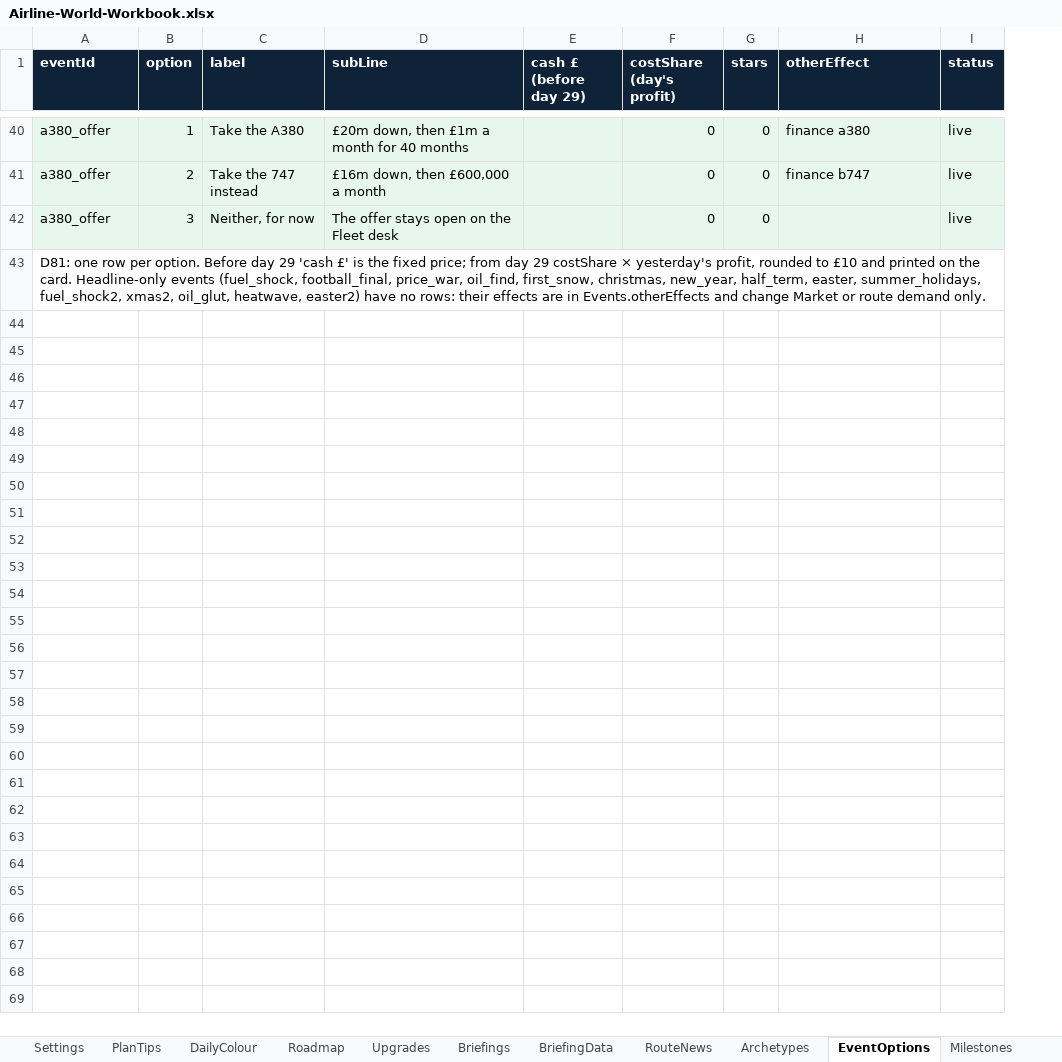
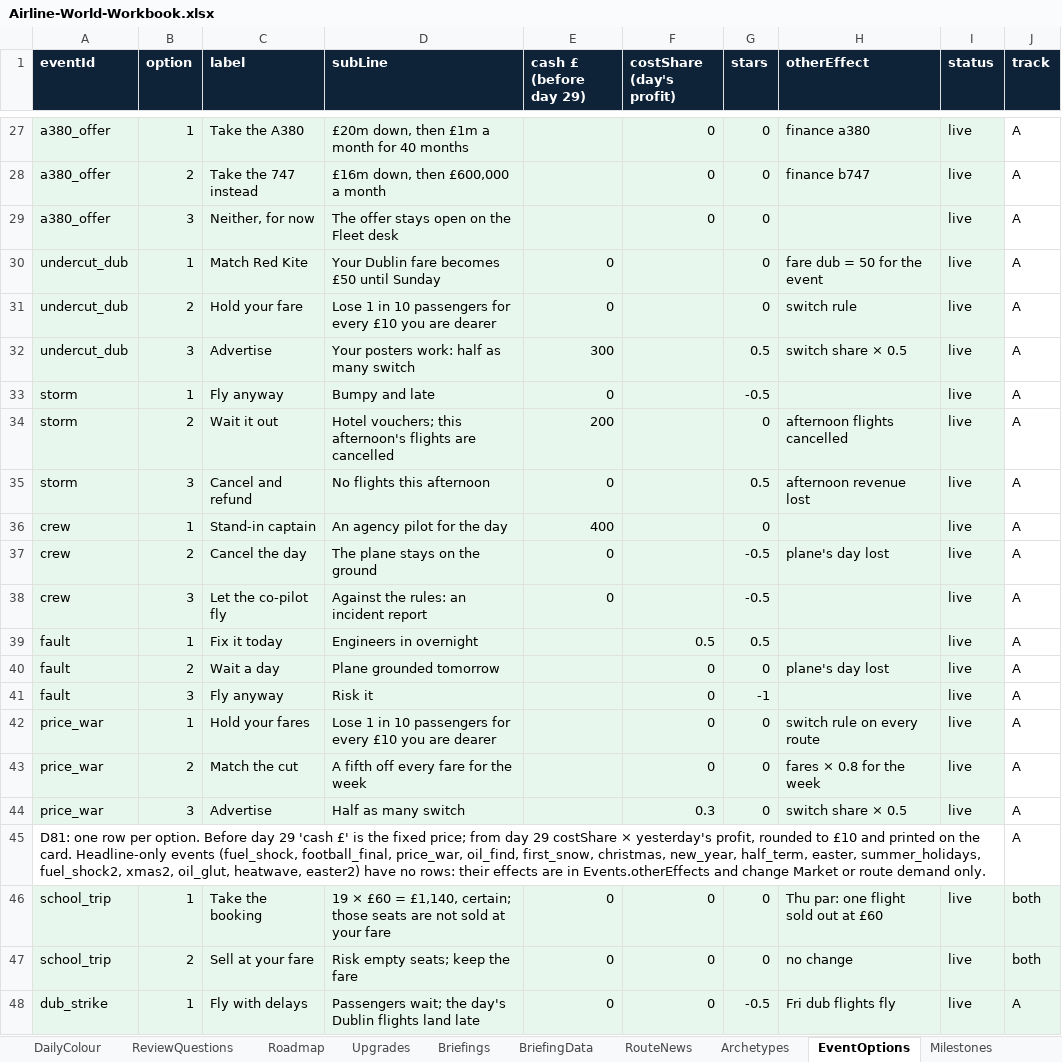
Before and after one commit to bertieharris2-cpu/Airline-Simulator-Maths-Game, an Excel workbook: data/Airline-World-Workbook.xlsx, sheet EventOptions, drawn as a sheet; only a part is shown, gaps mark what is left out; values as stored, in another font and other column widths than the file's, no borders; the diff covers the shown part only; the diff names each change by its address in the sheet, - before the commit and + after, or states it on an @@ line.

```diff
--- a/data/Airline-World-Workbook.xlsx (sheet EventOptions)
+++ b/data/Airline-World-Workbook.xlsx (sheet EventOptions)
+sheet tab: ReviewQuestions
+column J (track), rows 27-29: all A; row 45: A
@@ row 2 moved to row 30: undercut_dub @@
@@ row 3 moved to row 31: undercut_dub @@
+row 32: undercut_dub | 3 | Advertise | Your posters work: half as many switch | 300 |  | 0.5 | switch share × 0.5 | live | A
@@ row 6 moved to row 33: storm @@
+row 34: storm | 2 | Wait it out | Hotel vouchers; this afternoon's flights are cancelled | 200 |  | 0 | afternoon flights cancelled | live | A
@@ row 8 moved to row 35: storm @@
@@ row 9 moved to row 36: crew @@
+row 37: crew | 2 | Cancel the day | The plane stays on the ground | 0 |  | -0.5 | plane's day lost | live | A
+row 38: crew | 3 | Let the co-pilot fly | Against the rules: an incident report | 0 |  | -0.5 |  | live | A
@@ row 12 moved to row 39: fault @@
@@ row 13 moved to row 40: fault @@
@@ row 14 moved to row 41: fault @@
+row 42: price_war | 1 | Hold your fares | Lose 1 in 10 passengers for every £10 you are dearer |  | 0 | 0 | switch rule on every route | live | A
+row 43: price_war | 2 | Match the cut | A fifth off every fare for the week |  | 0 | 0 | fares × 0.8 for the week | live | A
+row 44: price_war | 3 | Advertise | Half as many switch |  | 0.3 | 0 | switch share × 0.5 | live | A
+row 46: school_trip | 1 | Take the booking | 19 × £60 = £1,140, certain; those seats are not sold at your fare | 0 | 0 | 0 | Thu par: one flight sold out at £60 | live | both
+row 47: school_trip | 2 | Sell at your fare | Risk empty seats; keep the fare | 0 | 0 | 0 | no change | live | both
+row 48: dub_strike | 1 | Fly with delays | Passengers wait; the day's Dublin flights land late | 0 | 0 | -0.5 | Fri dub flights fly | live | A
```
Also changed, not shown: 20 added rows and 5 removed rows elsewhere in this sheet, sheet Market, sheet RouteNews, sheet Settings, sheet Events, sheet Briefings, sheet Calendar, 10 more sheets, other sheet tabs, 11 other files.
